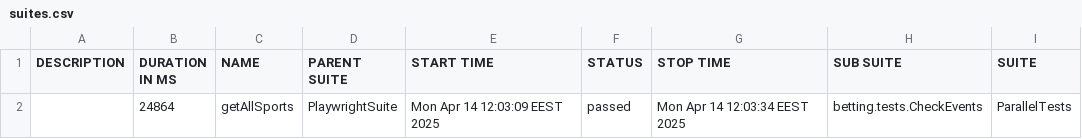
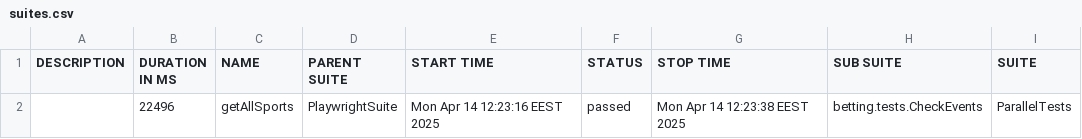
Before and after one commit to Phantasma98/autotest, a CSV file: data/suites.csv, drawn as a sheet; only a part is shown; the diff names each change by its address in the sheet, - before the commit and + after, or states it on an @@ line.

```diff
--- a/data/suites.csv
+++ b/data/suites.csv
-B2 (DURATION IN MS): 24864
+B2 (DURATION IN MS): 22496
-E2 (START TIME): Mon Apr 14 12:03:09 EEST 2025
+E2 (START TIME): Mon Apr 14 12:23:16 EEST 2025
-G2 (STOP TIME): Mon Apr 14 12:03:34 EEST 2025
+G2 (STOP TIME): Mon Apr 14 12:23:38 EEST 2025
```
Also changed, not shown: 48 other files.
